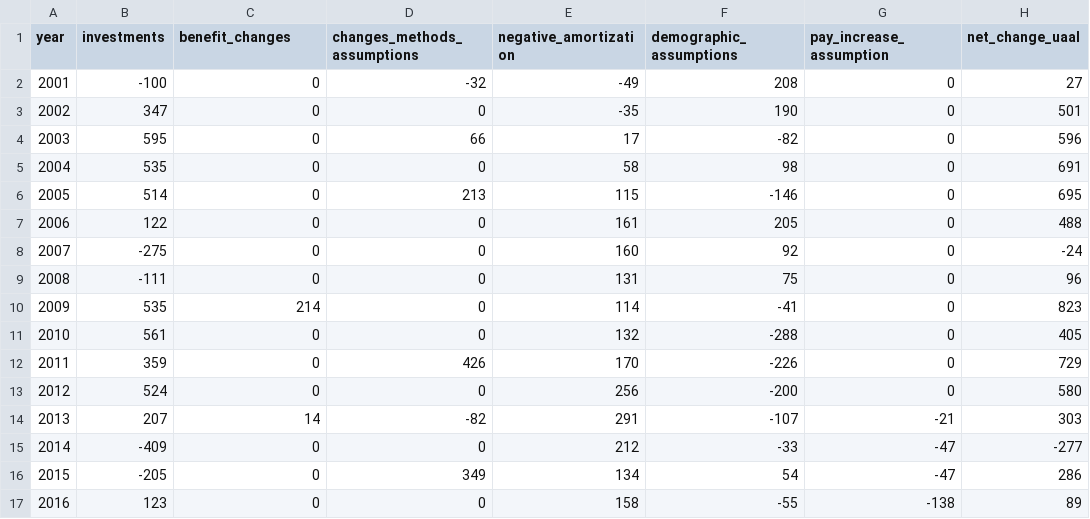
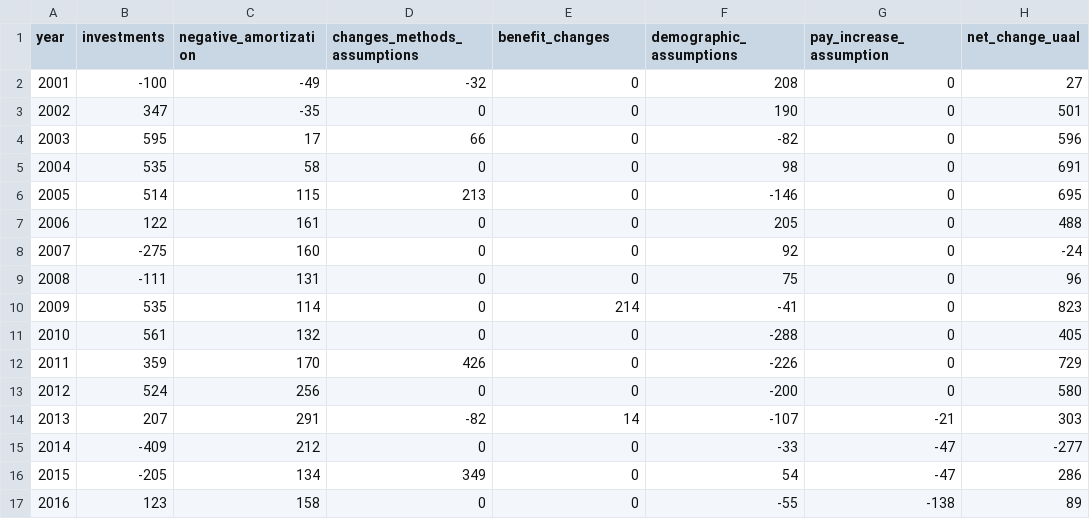
Before and after one commit to ReasonFoundation/databaseR, a CSV file: apps/NMERB_GL.csv, drawn as a sheet; only a part is shown; the diff covers the shown part only.

Commit message:
Add files via upload

```diff
--- a/apps/NMERB_GL.csv
+++ b/apps/NMERB_GL.csv
@@ -1,17 +1,17 @@
-year,investments,benefit_changes,changes_methods_assumptions,negative_amortization,demographic_assumptions,pay_increase_assumption,net_change_uaal
-2001,-100,0,-32,-49,208,0,27
-2002,347,0,0,-35,190,0,501
-2003,595,0,66,17,-82,0,596
-2004,535,0,0,58,98,0,691
-2005,514,0,213,115,-146,0,695
-2006,122,0,0,161,205,0,488
-2007,-275,0,0,160,92,0,-24
-2008,-111,0,0,131,75,0,96
-2009,535,214,0,114,-41,0,823
-2010,561,0,0,132,-288,0,405
-2011,359,0,426,170,-226,0,729
-2012,524,0,0,256,-200,0,580
-2013,207,14,-82,291,-107,-21,303
-2014,-409,0,0,212,-33,-47,-277
-2015,-205,0,349,134,54,-47,286
-2016,123,0,0,158,-55,-138,89
+year,investments,negative_amortization,changes_methods_assumptions,benefit_changes,demographic_assumptions,pay_increase_assumption,net_change_uaal
+2001,-100,-49,-32,0,208,0,27
+2002,347,-35,0,0,190,0,501
+2003,595,17,66,0,-82,0,596
+2004,535,58,0,0,98,0,691
+2005,514,115,213,0,-146,0,695
+2006,122,161,0,0,205,0,488
+2007,-275,160,0,0,92,0,-24
+2008,-111,131,0,0,75,0,96
+2009,535,114,0,214,-41,0,823
+2010,561,132,0,0,-288,0,405
+2011,359,170,426,0,-226,0,729
+2012,524,256,0,0,-200,0,580
+2013,207,291,-82,14,-107,-21,303
+2014,-409,212,0,0,-33,-47,-277
+2015,-205,134,349,0,54,-47,286
+2016,123,158,0,0,-55,-138,89
```
Also changed, not shown: 8 edited cells elsewhere in this file.
